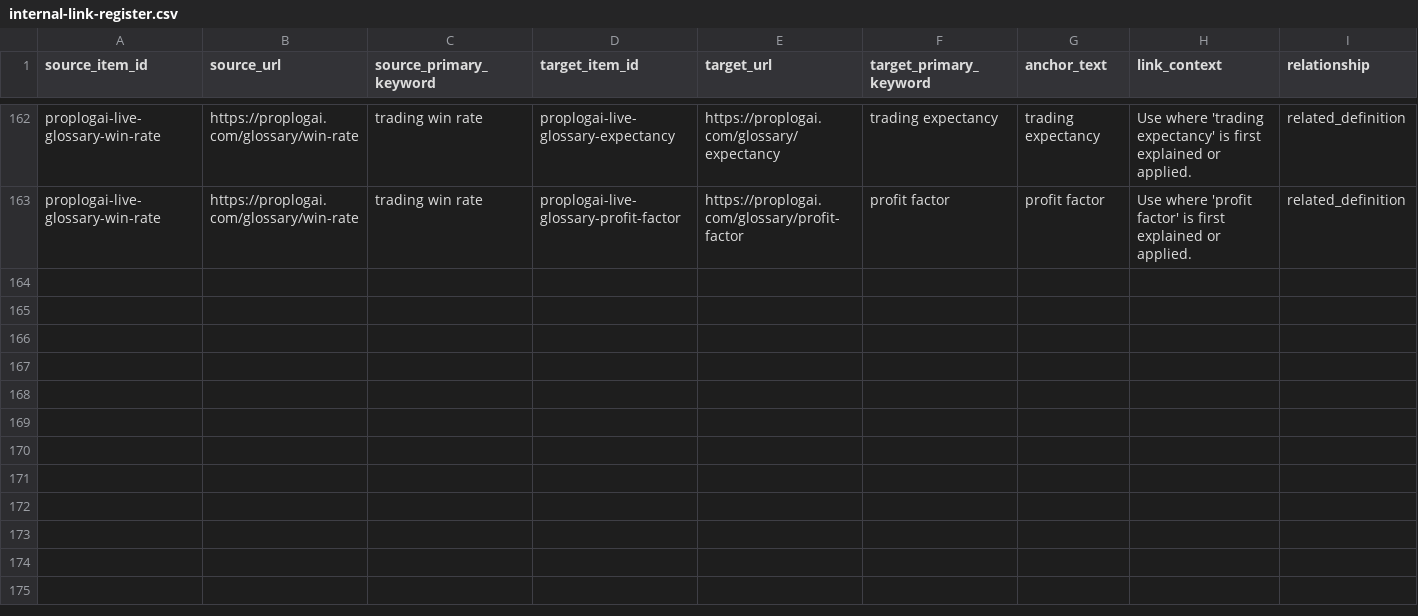
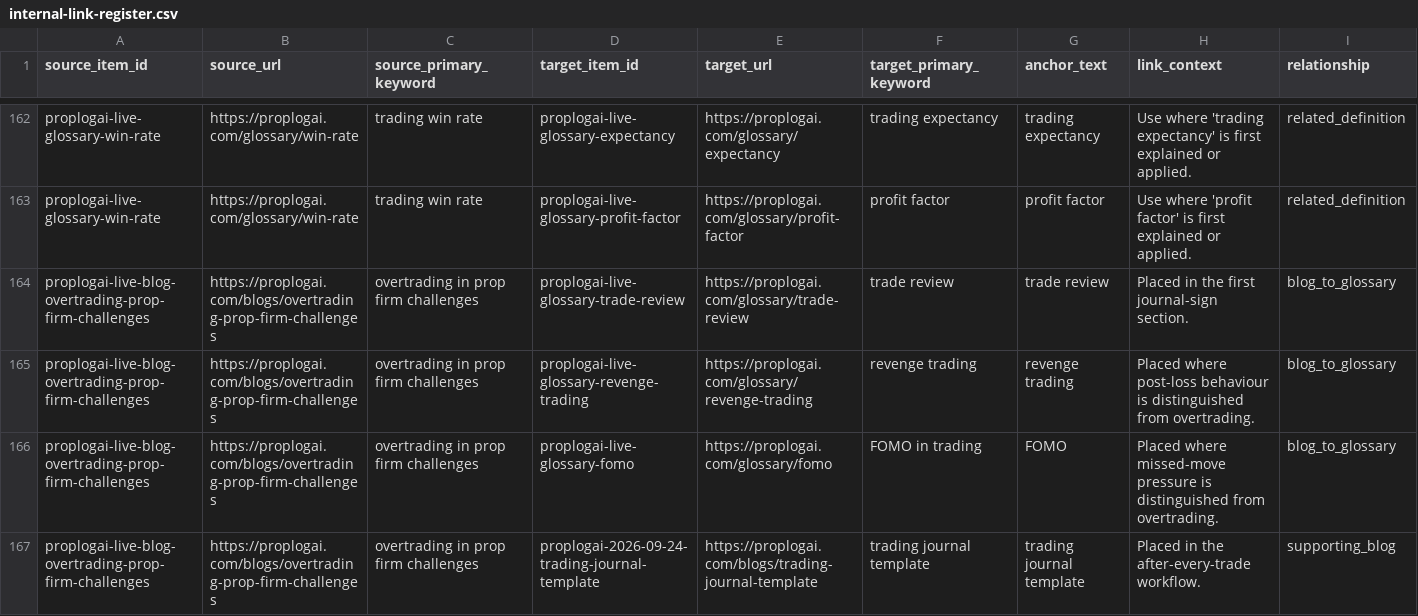
Before and after one commit to hellovickysen/proplogai-content-system, a CSV file: content-map/internal-link-register.csv, drawn as a sheet; only a part is shown, gaps mark what is left out; rows hold the shown columns only; the diff covers the shown part only; the diff names each change by its address in the sheet, - before the commit and + after, or states it on an @@ line.

Commit message:
Record batch H2 overtrading audit

```diff
--- a/content-map/internal-link-register.csv
+++ b/content-map/internal-link-register.csv
+row 164: proplogai-live-blog-overtrading-prop-firm-challenges | https://proplogai.com/blogs/overtrading-prop-firm-challenges | overtrading in prop firm challenges | proplogai-live-glossary-trade-review | https://proplogai.com/glossary/trade-review | trade review | trade review | Placed in the first journal-sign section. | blog_to_glossary
+row 165: proplogai-live-blog-overtrading-prop-firm-challenges | https://proplogai.com/blogs/overtrading-prop-firm-challenges | overtrading in prop firm challenges | proplogai-live-glossary-revenge-trading | https://proplogai.com/glossary/revenge-trading | revenge trading | revenge trading | Placed where post-loss behaviour is distinguished from overtrading. | blog_to_glossary
+row 166: proplogai-live-blog-overtrading-prop-firm-challenges | https://proplogai.com/blogs/overtrading-prop-firm-challenges | overtrading in prop firm challenges | proplogai-live-glossary-fomo | https://proplogai.com/glossary/fomo | FOMO in trading | FOMO | Placed where missed-move pressure is distinguished from overtrading. | blog_to_glossary
+row 167: proplogai-live-blog-overtrading-prop-firm-challenges | https://proplogai.com/blogs/overtrading-prop-firm-challenges | overtrading in prop firm challenges | proplogai-2026-09-24-trading-journal-template | https://proplogai.com/blogs/trading-journal-template | trading journal template | trading journal template | Placed in the after-every-trade workflow. | supporting_blog
```
Also changed, not shown: 4 added rows and 18 edited cells elsewhere in this file, content-map/seo-article-register.csv, 2 other files.
